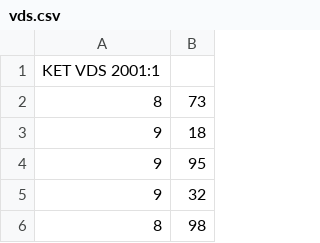
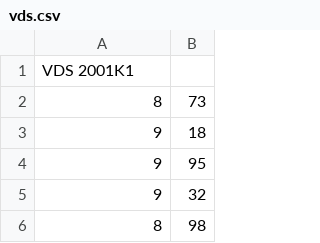
Before and after one commit to Feles/Kursinis, a CSV file: data/vds.csv, drawn as a sheet; only a part is shown.

```diff
--- a/data/vds.csv
+++ b/data/vds.csv
@@ -1,2 +1,2 @@
-KET VDS 2001:1
+VDS 2001K1
 8,73
```
Also changed, not shown: 1 other file.
